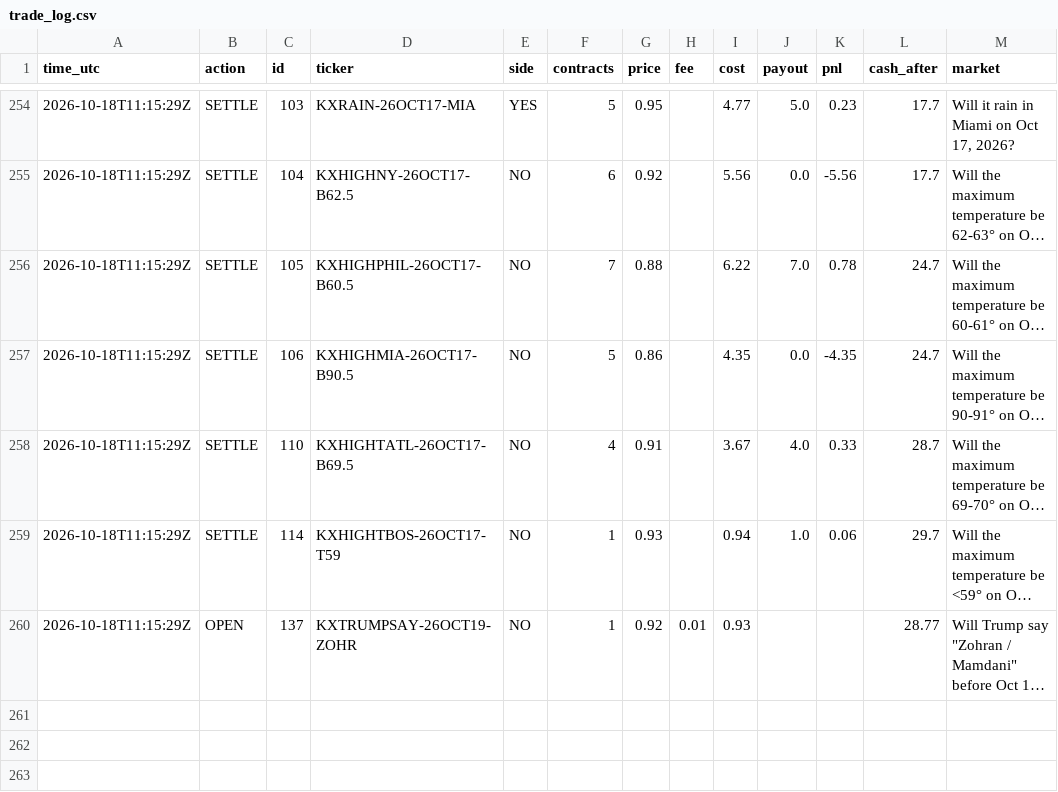
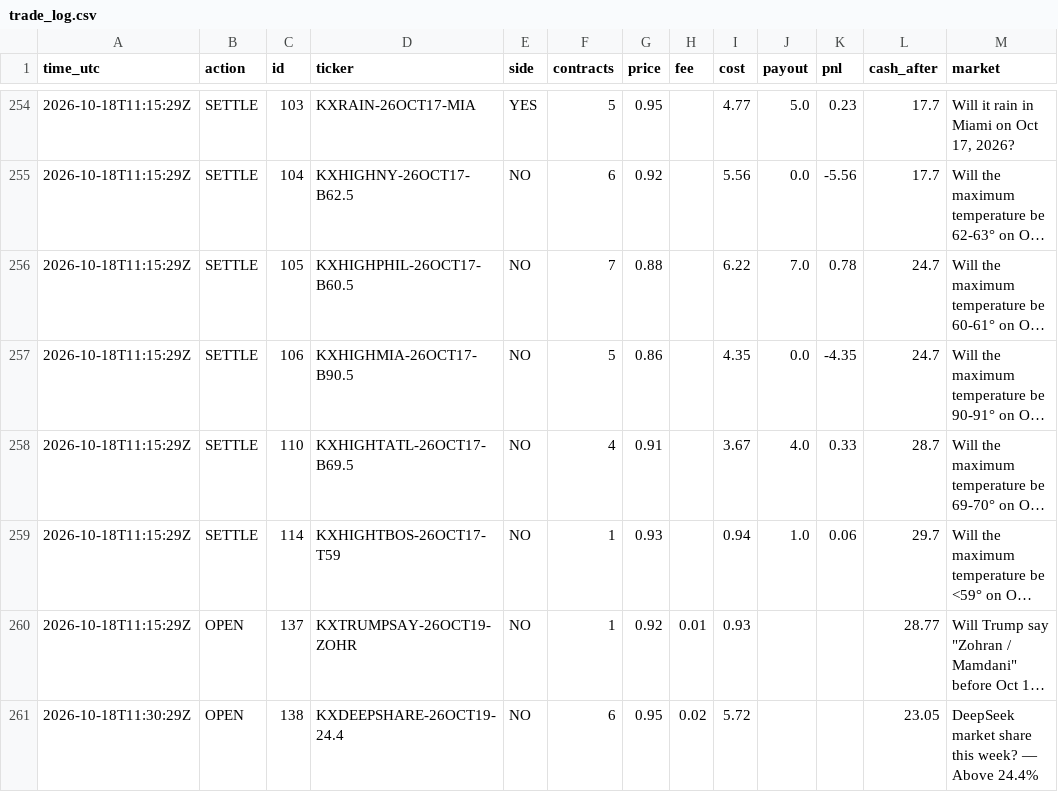
Before and after one commit to xne0nlight/kalshi-paper-bot, a CSV file: state/trade_log.csv, drawn as a sheet; only a part is shown, gaps mark what is left out; long unchanged cells end in …; the diff names each change by its address in the sheet, - before the commit and + after, or states it on an @@ line.

```diff
--- a/state/trade_log.csv
+++ b/state/trade_log.csv
+row 261: 2026-10-18T11:30:29Z | OPEN | 138 | KXDEEPSHARE-26OCT19-24.4 | NO | 6 | 0.95 | 0.02 | 5.72 |  |  | 23.05 | DeepSeek market share this week? — Above 24.4%
```
Also changed, not shown: 3 other files.
